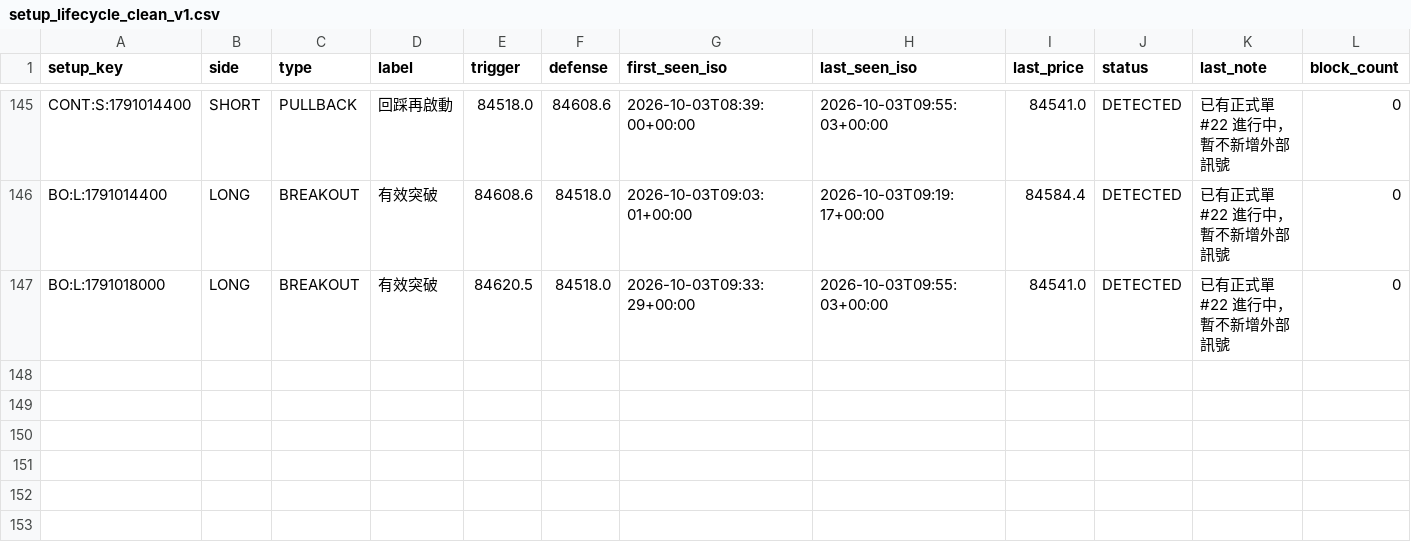
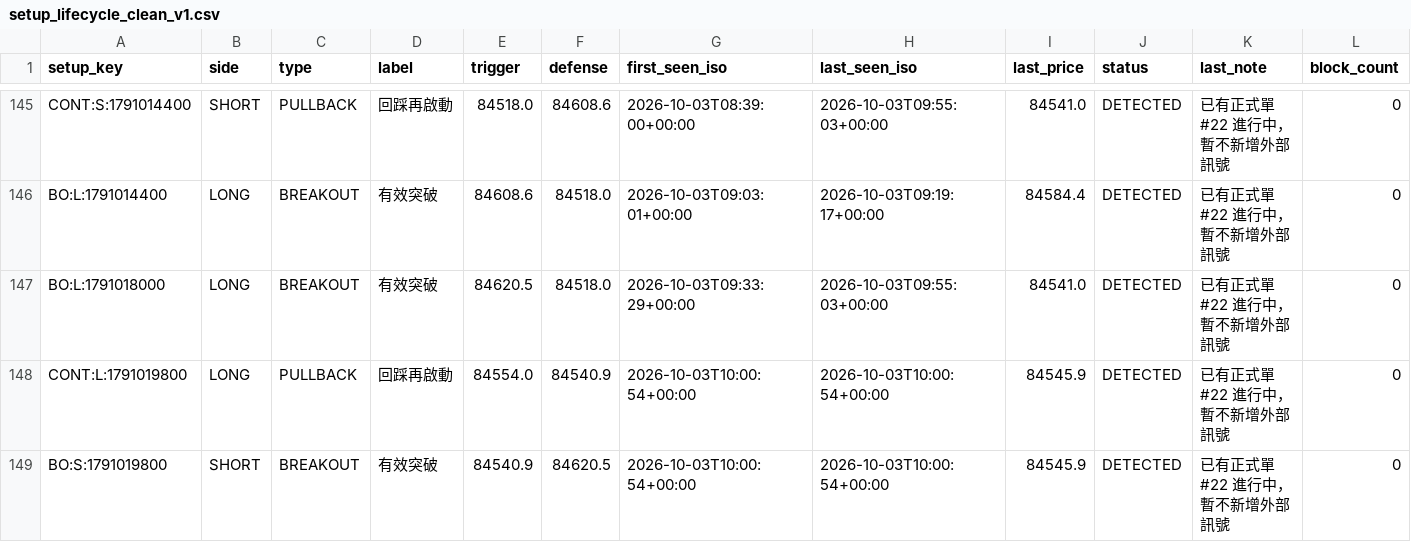
Before and after one commit to 126liangting-sketch/crypto-market-radar, a CSV file: setup_lifecycle_clean_v1.csv, drawn as a sheet; only a part is shown, gaps mark what is left out.

```diff
--- a/setup_lifecycle_clean_v1.csv
+++ b/setup_lifecycle_clean_v1.csv
@@ -147 +147,3 @@ BO:L:1791014400,LONG,BREAKOUT,有效突破,84608.6,84518.0,2026-10-03T09:03:01+0
 BO:L:1791018000,LONG,BREAKOUT,有效突破,84620.5,84518.0,2026-10-03T09:33:29+00:00,2026-10-03T09:55:03+00:00,84541.0,DETECTED,已有正式單 #22 進行中，暫不新增外部訊號,0
+CONT:L:1791019800,LONG,PULLBACK,回踩再啟動,84554.0,84540.9,2026-10-03T10:00:54+00:00,2026-10-03T10:00:54+00:00,84545.9,DETECTED,已有正式單 #22 進行中，暫不新增外部訊號,0
+BO:S:1791019800,SHORT,BREAKOUT,有效突破,84540.9,84620.5,2026-10-03T10:00:54+00:00,2026-10-03T10:00:54+00:00,84545.9,DETECTED,已有正式單 #22 進行中，暫不新增外部訊號,0
```
Also changed, not shown: paper_trades_clean_v1.csv, 3 other files.
